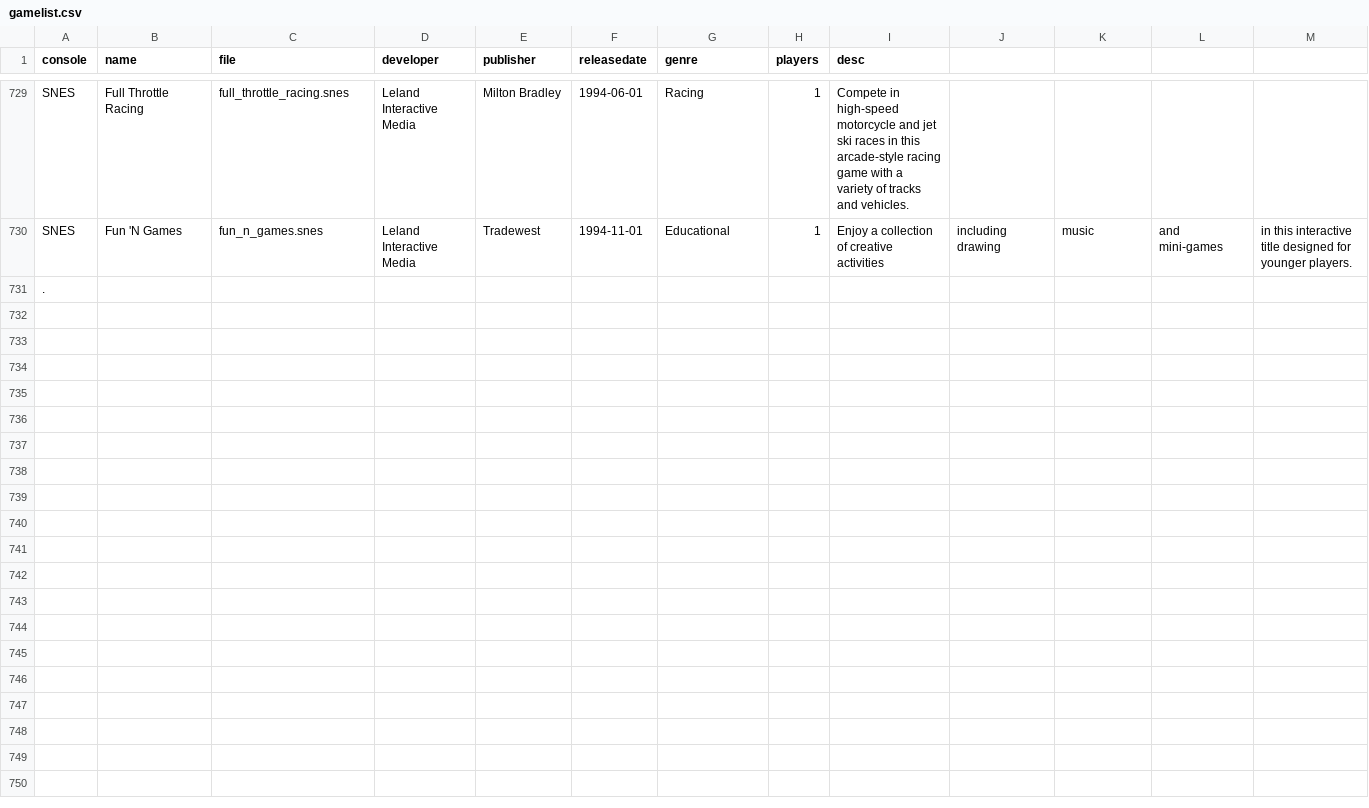
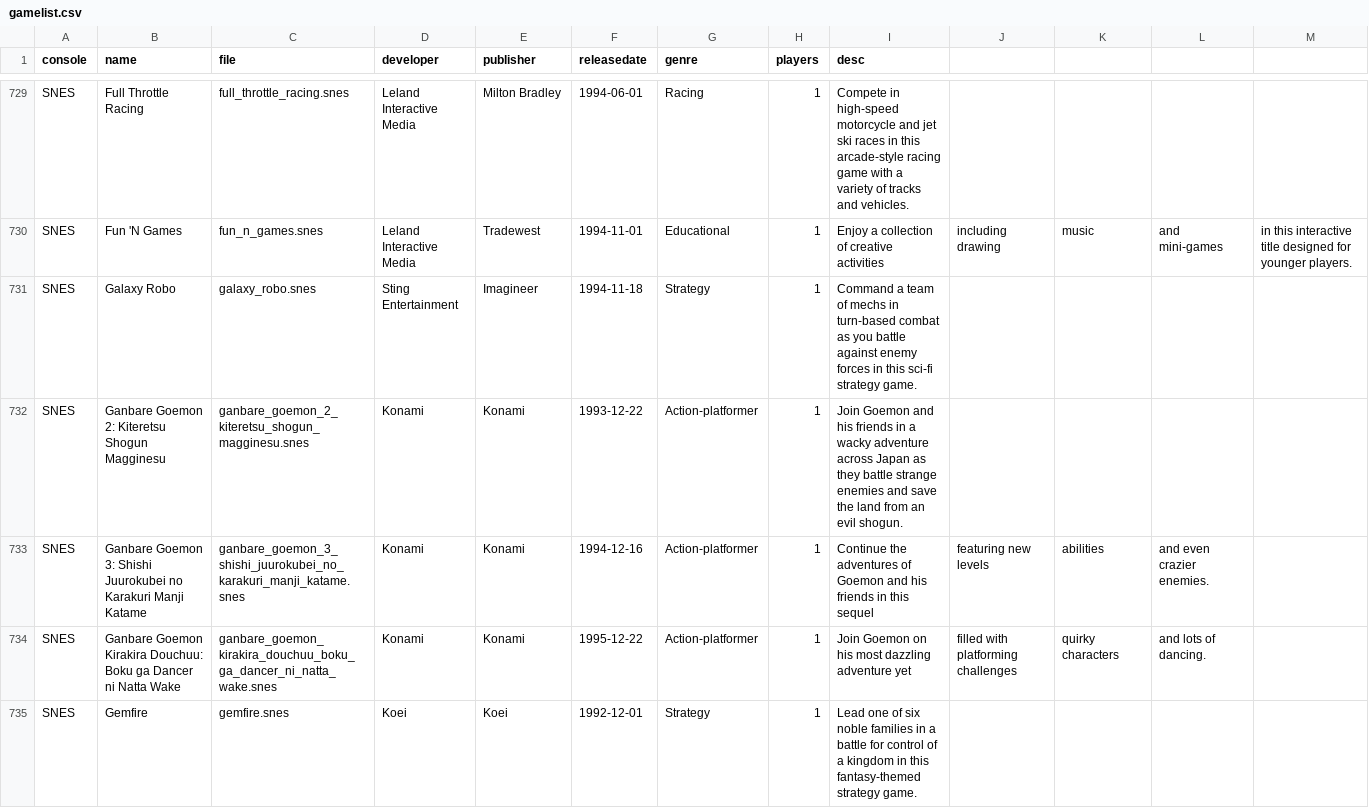
Before and after one commit to rixwoodling/gamelist, a CSV file: gamelist.csv, drawn as a sheet; only a part is shown, gaps mark what is left out; the shorter side is filled out with more unchanged rows; the diff covers the shown part only.

Commit message:
Update gamelist.csv

```diff
--- a/gamelist.csv
+++ b/gamelist.csv
@@ -730 +730,6 @@ SNES,Full Throttle Racing,full_throttle_racing.snes,Leland Interactive Media,Mil
 SNES,Fun 'N Games,fun_n_games.snes,Leland Interactive Media,Tradewest,1994-11-01,Educational,1,Enjoy a collection of creative activities, including drawing, music, and mini-games, in this interactive title designed for younger players.
+SNES,Galaxy Robo,galaxy_robo.snes,Sting Entertainment,Imagineer,1994-11-18,Strategy,1,Command a team of mechs in turn-based combat as you battle against enemy forces in this sci-fi strategy game.
+SNES,Ganbare Goemon 2: Kiteretsu Shogun Magginesu,ganbare_goemon_2_kiteretsu_shogun_magginesu.snes,Konami,Konami,1993-12-22,Action-platformer,1,Join Goemon and his friends in a wacky adventure across Japan as they battle strange enemies and save the land from an evil shogun.
+SNES,Ganbare Goemon 3: Shishi Juurokubei no Karakuri Manji Katame,ganbare_goemon_3_shishi_juurokubei_no_karakuri_manji_katame.snes,Konami,Konami,1994-12-16,Action-platformer,1,Continue the adventures of Goemon and his friends in this sequel, featuring new levels, abilities, and even crazier enemies.
+SNES,Ganbare Goemon Kirakira Douchuu: Boku ga Dancer ni Natta Wake,ganbare_goemon_kirakira_douchuu_boku_ga_dancer_ni_natta_wake.snes,Konami,Konami,1995-12-22,Action-platformer,1,Join Goemon on his most dazzling adventure yet, filled with platforming challenges, quirky characters, and lots of dancing.
+SNES,Gemfire,gemfire.snes,Koei,Koei,1992-12-01,Strategy,1,Lead one of six noble families in a battle for control of a kingdom in this fantasy-themed strategy game.
```
Also changed, not shown: 12 added rows elsewhere in this file.
